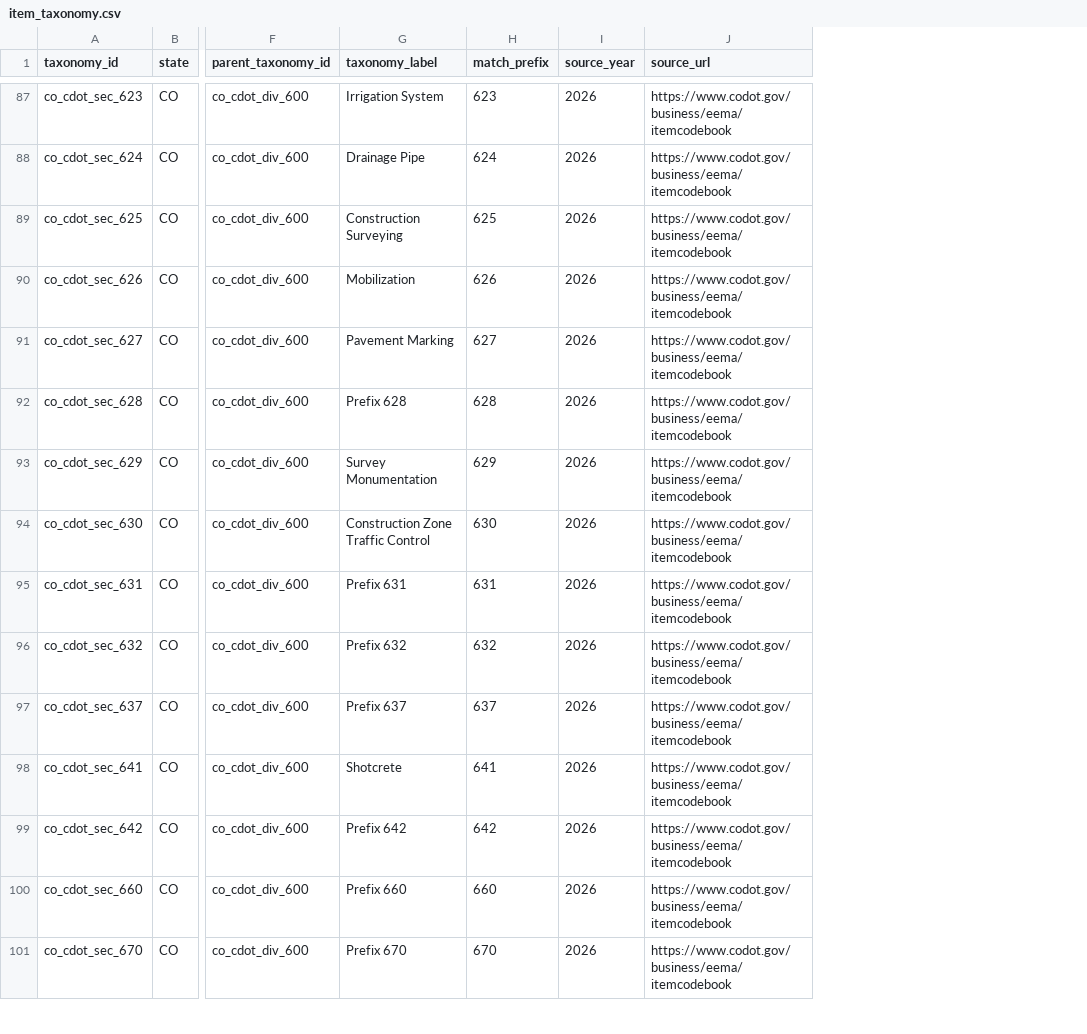
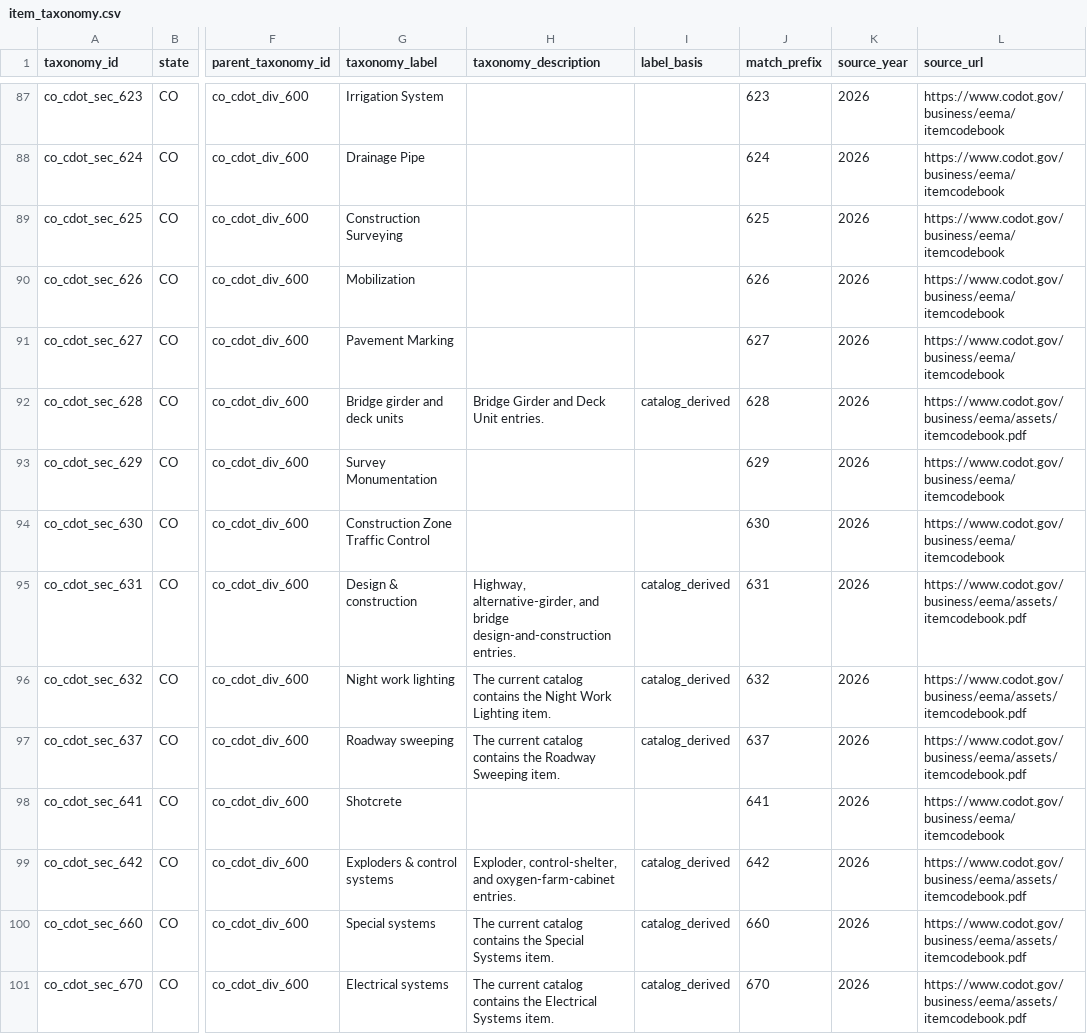
Before and after one commit to caseywalrath/roadway_cost_estimator, a CSV file: public/data/states/co/item_taxonomy.csv, drawn as a sheet; only a part is shown, gaps mark what is left out; addresses are those after the commit; the diff covers the shown part only; the diff names each change by its address in the sheet, - before the commit and + after, or states it on an @@ line.

Commit message:
Review Colorado division and section taxonomy labels

```diff
--- a/public/data/states/co/item_taxonomy.csv
+++ b/public/data/states/co/item_taxonomy.csv
+column H (taxonomy_description), rows 92-101: Bridge Girder and Deck Unit entries. |  |  | Highway, alternative-girder, and bridge design-and-construction entries. | The current catalog contains the Night Work Lighting item. | The current catalog contains the Roadway Sweeping item. |  | Exploder, control-shelter, and oxygen-farm-cabinet entries. | The current catalog contains the Special Systems item. | The current catalog contains the Electrical Systems item.
+column I (label_basis), rows 92-101: catalog_derived |  |  | catalog_derived | catalog_derived | catalog_derived |  | catalog_derived | catalog_derived | catalog_derived
-G92 (taxonomy_label): Prefix 628
+G92 (taxonomy_label): Bridge girder and deck units
-L92 (source_url): https://www.codot.gov/business/eema/itemcodebook
+L92 (source_url): https://www.codot.gov/business/eema/assets/itemcodebook.pdf
-G95 (taxonomy_label): Prefix 631
+G95 (taxonomy_label): Design & construction
-L95:L97 (source_url): https://www.codot.gov/business/eema/itemcodebook
+L95:L97 (source_url): https://www.codot.gov/business/eema/assets/itemcodebook.pdf
-G96 (taxonomy_label): Prefix 632
+G96 (taxonomy_label): Night work lighting
-G97 (taxonomy_label): Prefix 637
+G97 (taxonomy_label): Roadway sweeping
-G99 (taxonomy_label): Prefix 642
+G99 (taxonomy_label): Exploders & control systems
-L99:L101 (source_url): https://www.codot.gov/business/eema/itemcodebook
+L99:L101 (source_url): https://www.codot.gov/business/eema/assets/itemcodebook.pdf
-G100 (taxonomy_label): Prefix 660
+G100 (taxonomy_label): Special systems
-G101 (taxonomy_label): Prefix 670
+G101 (taxonomy_label): Electrical systems
```
Also changed, not shown: 66 edited cells elsewhere in this file, 10 other files.
